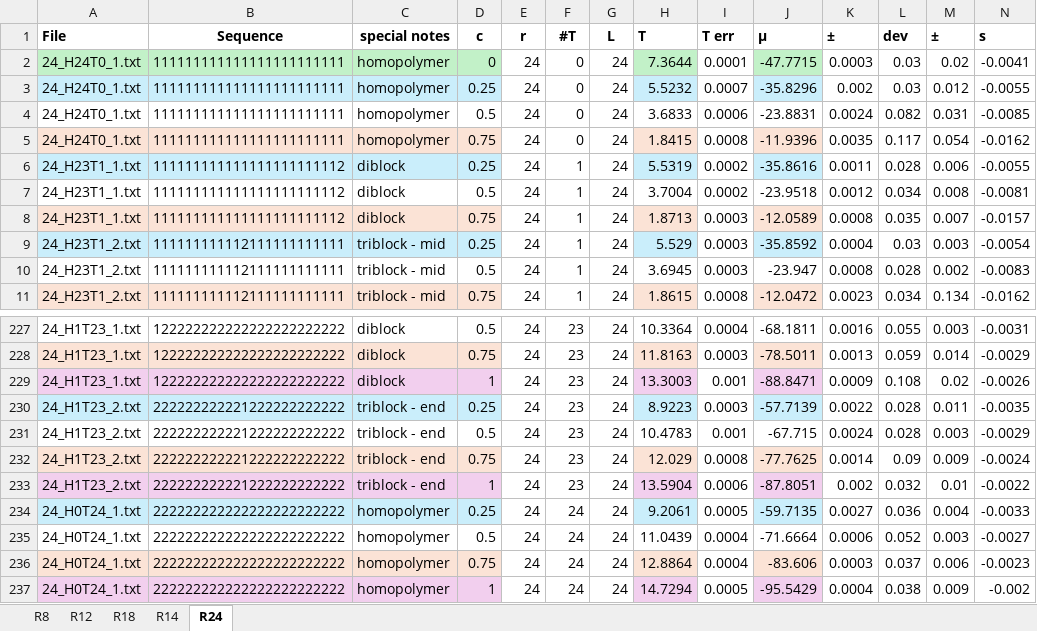
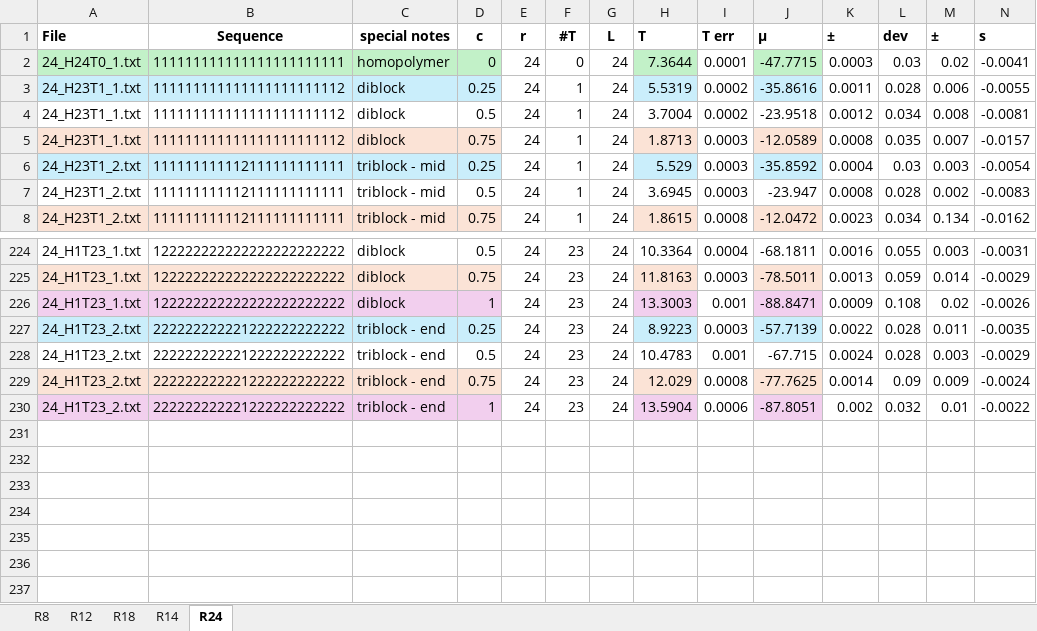
Before and after one commit to jpldesouza/residue_accessiblity, an Excel workbook: HTseq_results_FINAL.xlsx, sheet R24, drawn as a sheet; only a part is shown, gaps mark what is left out; values as stored, in another font and other column widths than the file's, no borders; rows hold the shown columns only; the diff names each change by its address in the sheet, - before the commit and + after, or states it on an @@ line.

Commit message:
removed homopolymers

```diff
--- a/HTseq_results_FINAL.xlsx (sheet R24)
+++ b/HTseq_results_FINAL.xlsx (sheet R24)
-row 3: 24_H24T0_1.txt | 111111111111111111111111 | homopolymer | 0.25 | 24 | 0 | 24 | 5.5232 | 0.0007 | -35.8296 | 0.002 | 0.03 | 0.012 | -0.0055
-row 4: 24_H24T0_1.txt | 111111111111111111111111 | homopolymer | 0.5 | 24 | 0 | 24 | 3.6833 | 0.0006 | -23.8831 | 0.0024 | 0.082 | 0.031 | -0.0085
-row 5: 24_H24T0_1.txt | 111111111111111111111111 | homopolymer | 0.75 | 24 | 0 | 24 | 1.8415 | 0.0008 | -11.9396 | 0.0035 | 0.117 | 0.054 | -0.0162
-row 234: 24_H0T24_1.txt | 222222222222222222222222 | homopolymer | 0.25 | 24 | 24 | 24 | 9.2061 | 0.0005 | -59.7135 | 0.0027 | 0.036 | 0.004 | -0.0033
-row 235: 24_H0T24_1.txt | 222222222222222222222222 | homopolymer | 0.5 | 24 | 24 | 24 | 11.0439 | 0.0004 | -71.6664 | 0.0006 | 0.052 | 0.003 | -0.0027
-row 236: 24_H0T24_1.txt | 222222222222222222222222 | homopolymer | 0.75 | 24 | 24 | 24 | 12.8864 | 0.0004 | -83.606 | 0.0003 | 0.037 | 0.006 | -0.0023
-row 237: 24_H0T24_1.txt | 222222222222222222222222 | homopolymer | 1 | 24 | 24 | 24 | 14.7294 | 0.0005 | -95.5429 | 0.0004 | 0.038 | 0.009 | -0.002
```
Also changed, not shown: sheet R14, sheet R8, sheet R18, sheet R12, formulas that keep their value, 3 other files.
